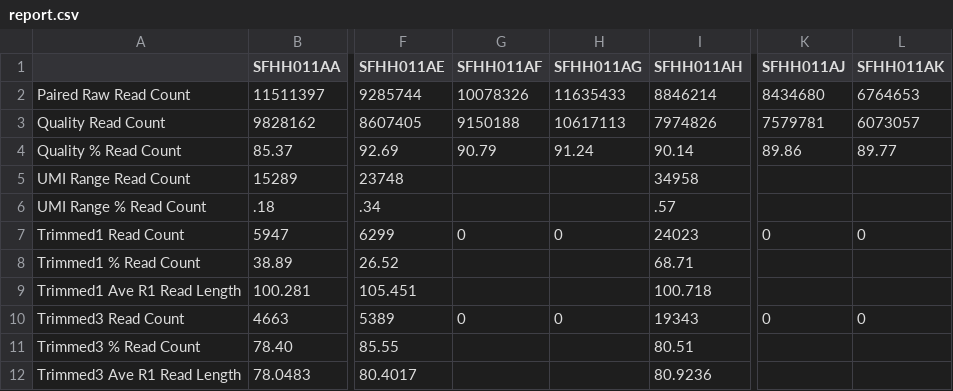
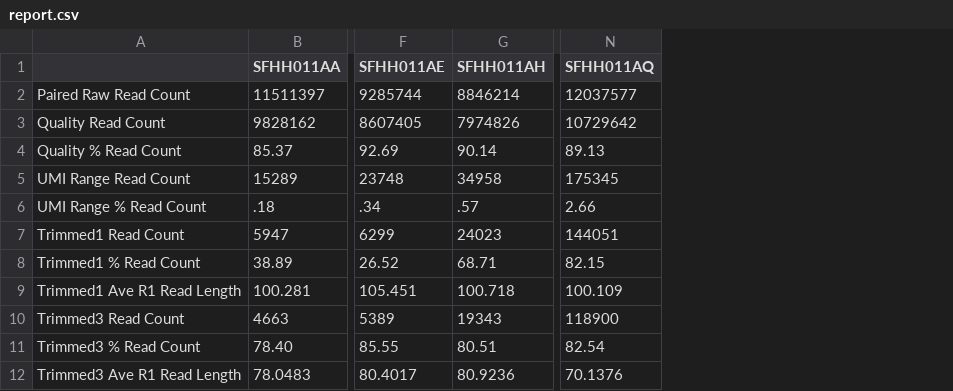
Before and after one commit to ucsffrancislab/genomics, a CSV file: data/20220610-EV/20220614-preprocessing_with_umi/report.csv, drawn as a sheet; only a part is shown, gaps mark what is left out; removed rows and columns are numbered as before the commit, all else as after; the diff names each change by its address in the sheet, - before the commit and + after, or states it on an @@ line.

Commit message:
Updated reports

```diff
--- a/data/20220610-EV/20220614-preprocessing_with_umi/report.csv
+++ b/data/20220610-EV/20220614-preprocessing_with_umi/report.csv
-column G (SFHH011AF), rows 2-10: 10078326 | 9150188 | 90.79 |  |  | 0 |  |  | 0
-column H (SFHH011AG), rows 2-10: 11635433 | 10617113 | 91.24 |  |  | 0 |  |  | 0
-column K (SFHH011AJ), rows 2-10: 8434680 | 7579781 | 89.86 |  |  | 0 |  |  | 0
-column L (SFHH011AK), rows 2-10: 6764653 | 6073057 | 89.77 |  |  | 0 |  |  | 0
+column N (SFHH011AQ), rows 2-12: 12037577 | 10729642 | 89.13 | 175345 | 2.66 | 144051 | 82.15 | 100.109 | 118900 | 82.54 | 70.1376
```
Also changed, not shown: 1 other file.
